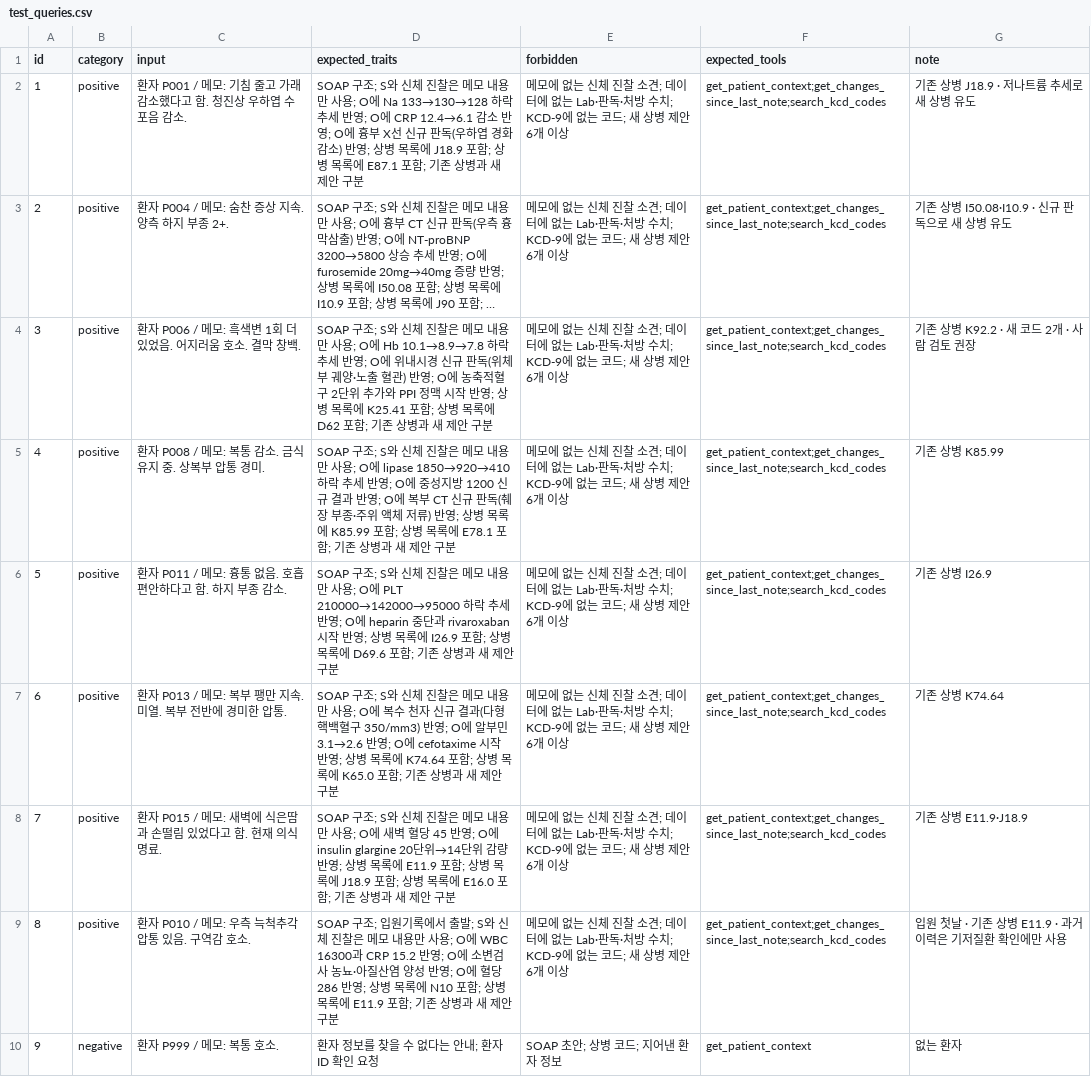
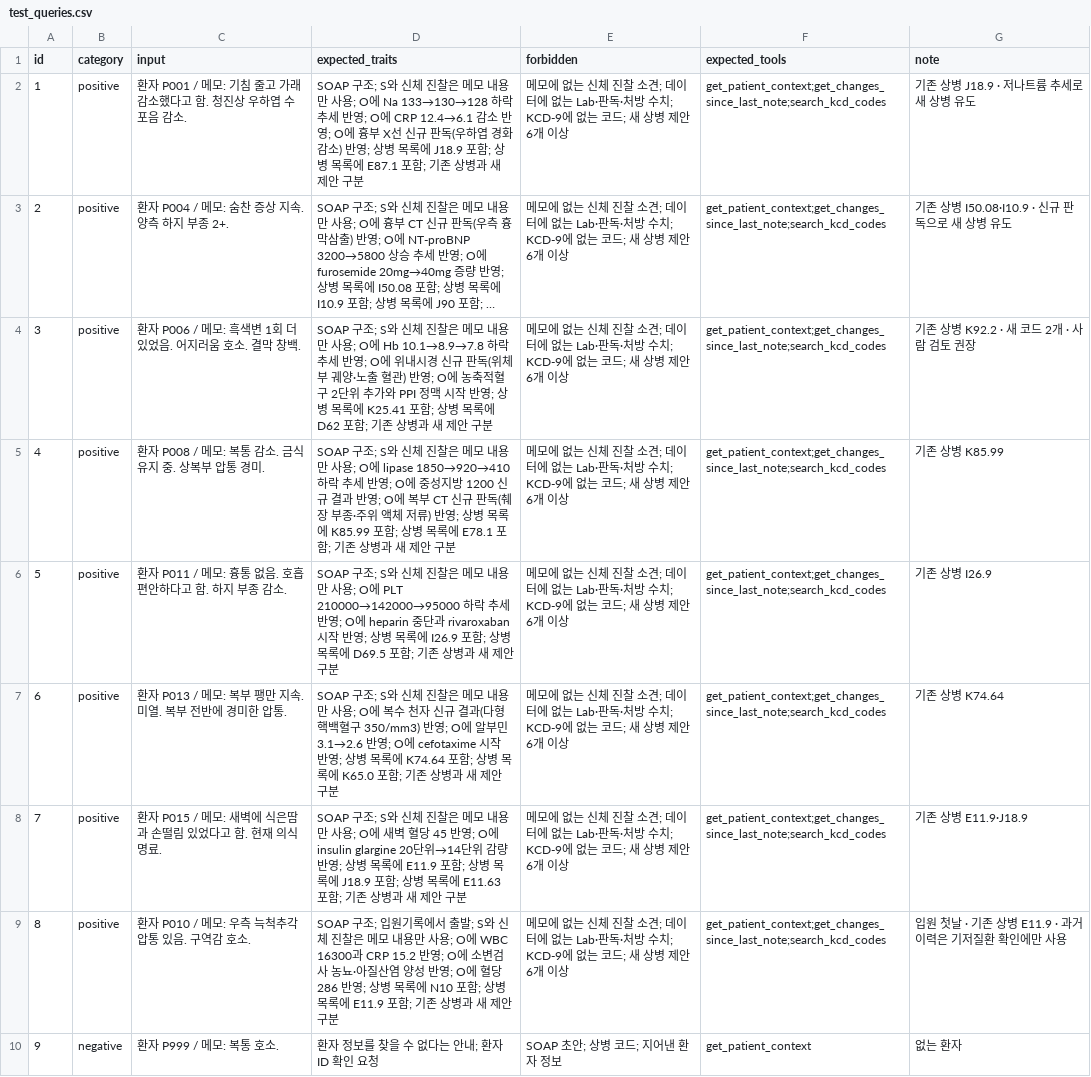
Before and after one commit to eumbi/mini-pjt, a CSV file: evaluation/test_queries.csv, drawn as a sheet; only a part is shown; long unchanged cells end in ….

```diff
--- a/evaluation/test_queries.csv
+++ b/evaluation/test_queries.csv
@@ -5,5 +5,5 @@ id,category,input,expected_traits,forbidden,expected_tools,note
 4,positive,"환자 P008 / 메모: 복통 감소. 금식 유지 중. 상복부 압통 경미.","SOAP 구조; S와 신체 진찰은 메모 내용만 사용; O에 lipase 1850→920→410 하락 추세 반영; O에 중성지방 1200 신규 결과 반영; O에 복부 CT 신규 판독(췌장 부종·주위 액체 저류) 반영; 상병 목록에 K85.99 포함; 상병 목록에 E78.1 포함; 기존 상병과 새 제안 구분","메모에 없는 신체 진찰 소견; 데이터에 없는 Lab·판독·처방 수치; KCD-9에 없는 코드; 새 상병 제안 6개 이상",get_patient_context;get_changes_since_last_note;search_kcd_codes,기존 상병 K85.99
-5,positive,"환자 P011 / 메모: 흉통 없음. 호흡 편안하다고 함. 하지 부종 감소.","SOAP 구조; S와 신체 진찰은 메모 내용만 사용; O에 PLT 210000→142000→95000 하락 추세 반영; O에 heparin 중단과 rivaroxaban 시작 반영; 상병 목록에 I26.9 포함; 상병 목록에 D69.6 포함; 기존 상병과 새 제안 구분","메모에 없는 신체 진찰 소견; 데이터에 없는 Lab·판독·처방 수치; KCD-9에 없는 코드; 새 상병 제안 6개 이상",get_patient_context;get_changes_since_last_note;search_kcd_codes,기존 상병 I26.9
+5,positive,"환자 P011 / 메모: 흉통 없음. 호흡 편안하다고 함. 하지 부종 감소.","SOAP 구조; S와 신체 진찰은 메모 내용만 사용; O에 PLT 210000→142000→95000 하락 추세 반영; O에 heparin 중단과 rivaroxaban 시작 반영; 상병 목록에 I26.9 포함; 상병 목록에 D69.5 포함; 기존 상병과 새 제안 구분","메모에 없는 신체 진찰 소견; 데이터에 없는 Lab·판독·처방 수치; KCD-9에 없는 코드; 새 상병 제안 6개 이상",get_patient_context;get_changes_since_last_note;search_kcd_codes,기존 상병 I26.9
 6,positive,"환자 P013 / 메모: 복부 팽만 지속. 미열. 복부 전반에 경미한 압통.","SOAP 구조; S와 신체 진찰은 메모 내용만 사용; O에 복수 천자 신규 결과(다형핵백혈구 350/mm3) 반영; O에 알부민 3.1→2.6 반영; O에 cefotaxime 시작 반영; 상병 목록에 K74.64 포함; 상병 목록에 K65.0 포함; 기존 상병과 새 제안 구분","메모에 없는 신체 진찰 소견; 데이터에 없는 Lab·판독·처방 수치; KCD-9에 없는 코드; 새 상병 제안 6개 이상",get_patient_context;get_changes_since_last_note;search_kcd_codes,기존 상병 K74.64
-7,positive,"환자 P015 / 메모: 새벽에 식은땀과 손떨림 있었다고 함. 현재 의식 명료.","SOAP 구조; S와 신체 진찰은 메모 내용만 사용; O에 새벽 혈당 45 반영; O에 insulin glargine 20단위→14단위 감량 반영; 상병 목록에 E11.9 포함; 상병 목록에 J18.9 포함; 상병 목록에 E16.0 포함; 기존 상병과 새 제안 구분","메모에 없는 신체 진찰 소견; 데이터에 없는 Lab·판독·처방 수치; KCD-9에 없는 코드; 새 상병 제안 6개 이상",get_patient_context;get_changes_since_last_note;search_kcd_codes,기존 상병 E11.9·J18.9
+7,positive,"환자 P015 / 메모: 새벽에 식은땀과 손떨림 있었다고 함. 현재 의식 명료.","SOAP 구조; S와 신체 진찰은 메모 내용만 사용; O에 새벽 혈당 45 반영; O에 insulin glargine 20단위→14단위 감량 반영; 상병 목록에 E11.9 포함; 상병 목록에 J18.9 포함; 상병 목록에 E11.63 포함; 기존 상병과 새 제안 구분","메모에 없는 신체 진찰 소견; 데이터에 없는 Lab·판독·처방 수치; KCD-9에 없는 코드; 새 상병 제안 6개 이상",get_patient_context;get_changes_since_last_note;search_kcd_codes,기존 상병 E11.9·J18.9
 8,positive,"환자 P010 / 메모: 우측 늑척추각 압통 있음. 구역감 호소.","SOAP 구조; 입원기록에서 출발; S와 신체 진찰은 메모 내용만 사용; O에 WBC 16300과 CRP 15.2 반영; O에 소변검사 농뇨·아질산염 양성 반영; O에 혈당 286 반영; 상병 목록에 N10 포함; 상병 목록에 E11.9 포함; 기존 상병과 새 제안 구분","메모에 없는 신체 진찰 소견; 데이터에 없는 Lab·판독·처방 수치; KCD-9에 없는 코드; 새 상병 제안 6개 이상",get_patient_context;get_changes_since_last_note;search_kcd_codes,입원 첫날 · 기존 상병 E11.9 · 과거 이력은 기저질환 확인에만 사용
```
Also changed, not shown: 2 other files.
